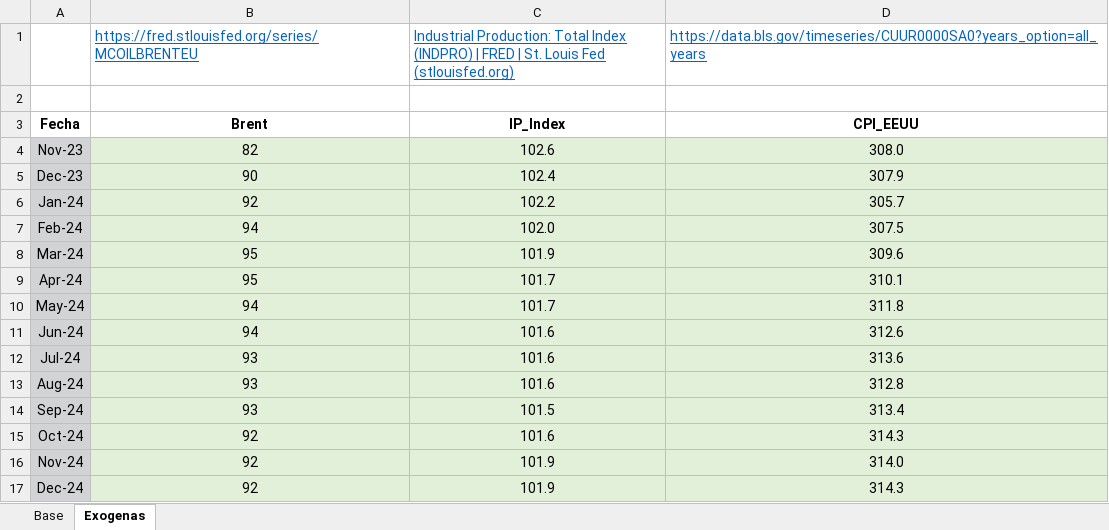
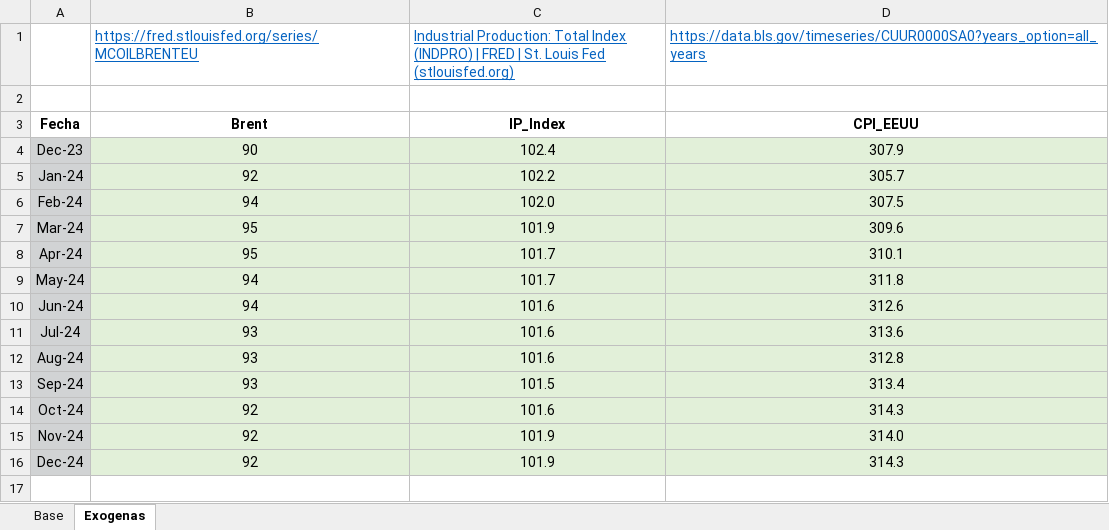
Before and after one commit to Argo-Econ/ARIMAX_Conditional_forecast, an Excel workbook: Base_Modelo_ARIMAX.xlsx, sheet Exogenas, drawn as a sheet; values as stored, in another font and other column widths than the file's, no borders; the diff names each change by its address in the sheet, - before the commit and + after, or states it on an @@ line.

```diff
--- a/Base_Modelo_ARIMAX.xlsx (sheet Exogenas)
+++ b/Base_Modelo_ARIMAX.xlsx (sheet Exogenas)
-row 4: Nov-23 | 82 | 102.6 | 308.0
```
Also changed, not shown: sheet Base, 8 other files.
